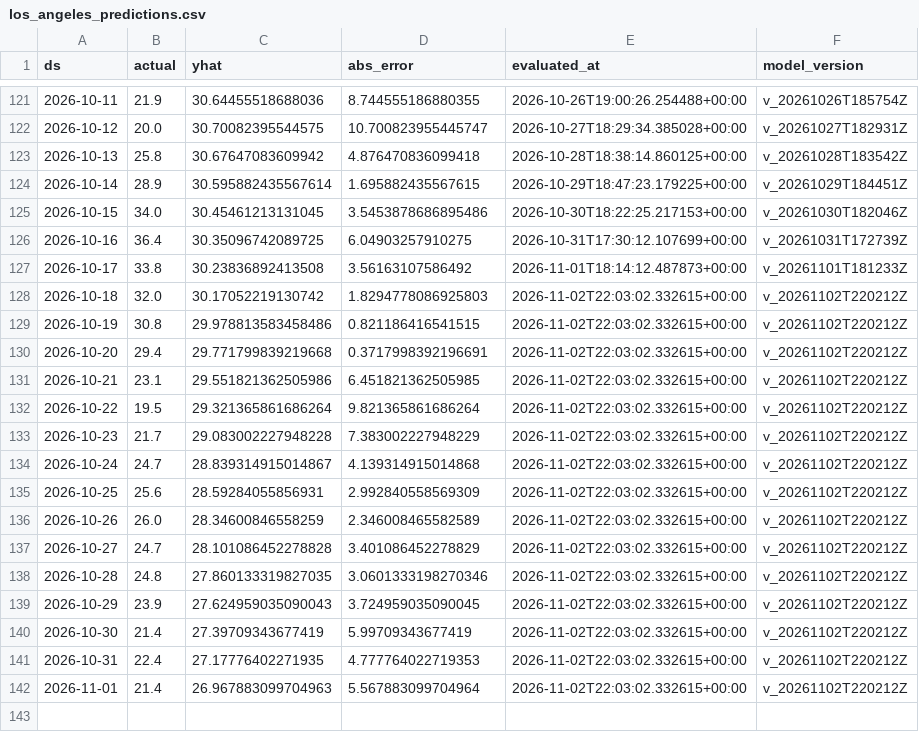
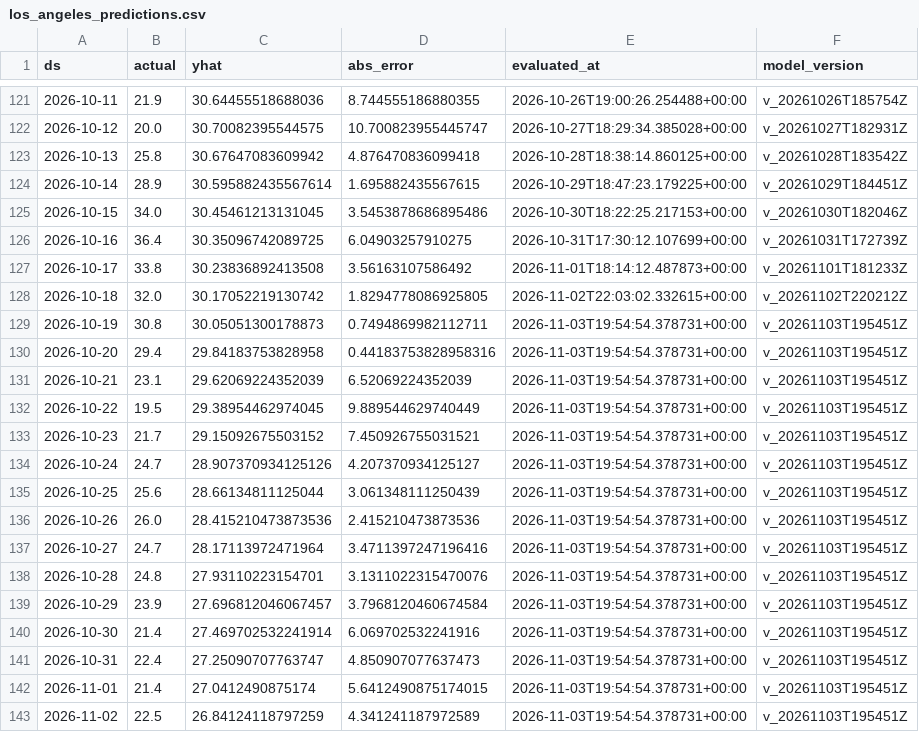
Before and after one commit to rohanc27/weather-forecast-mlops, a CSV file: monitoring/los_angeles_predictions.csv, drawn as a sheet; only a part is shown, gaps mark what is left out.

```diff
--- a/monitoring/los_angeles_predictions.csv
+++ b/monitoring/los_angeles_predictions.csv
@@ -127,16 +127,17 @@ ds,actual,yhat,abs_error,evaluated_at,model_version
 2026-10-17,33.8,30.23836892413508,3.56163107586492,2026-11-01T18:14:12.487873+00:00,v_20261101T181233Z
-2026-10-18,32.0,30.17052219130742,1.8294778086925803,2026-11-02T22:03:02.332615+00:00,v_20261102T220212Z
-2026-10-19,30.8,29.978813583458486,0.821186416541515,2026-11-02T22:03:02.332615+00:00,v_20261102T220212Z
-2026-10-20,29.4,29.771799839219668,0.3717998392196691,2026-11-02T22:03:02.332615+00:00,v_20261102T220212Z
-2026-10-21,23.1,29.551821362505986,6.451821362505985,2026-11-02T22:03:02.332615+00:00,v_20261102T220212Z
-2026-10-22,19.5,29.321365861686264,9.821365861686264,2026-11-02T22:03:02.332615+00:00,v_20261102T220212Z
-2026-10-23,21.7,29.083002227948228,7.383002227948229,2026-11-02T22:03:02.332615+00:00,v_20261102T220212Z
-2026-10-24,24.7,28.839314915014867,4.139314915014868,2026-11-02T22:03:02.332615+00:00,v_20261102T220212Z
-2026-10-25,25.6,28.59284055856931,2.992840558569309,2026-11-02T22:03:02.332615+00:00,v_20261102T220212Z
-2026-10-26,26.0,28.34600846558259,2.346008465582589,2026-11-02T22:03:02.332615+00:00,v_20261102T220212Z
-2026-10-27,24.7,28.101086452278828,3.401086452278829,2026-11-02T22:03:02.332615+00:00,v_20261102T220212Z
-2026-10-28,24.8,27.860133319827035,3.0601333198270346,2026-11-02T22:03:02.332615+00:00,v_20261102T220212Z
-2026-10-29,23.9,27.624959035090043,3.724959035090045,2026-11-02T22:03:02.332615+00:00,v_20261102T220212Z
-2026-10-30,21.4,27.39709343677419,5.99709343677419,2026-11-02T22:03:02.332615+00:00,v_20261102T220212Z
-2026-10-31,22.4,27.17776402271935,4.777764022719353,2026-11-02T22:03:02.332615+00:00,v_20261102T220212Z
-2026-11-01,21.4,26.967883099704963,5.567883099704964,2026-11-02T22:03:02.332615+00:00,v_20261102T220212Z
+2026-10-18,32.0,30.17052219130742,1.8294778086925805,2026-11-02T22:03:02.332615+00:00,v_20261102T220212Z
+2026-10-19,30.8,30.05051300178873,0.7494869982112711,2026-11-03T19:54:54.378731+00:00,v_20261103T195451Z
+2026-10-20,29.4,29.84183753828958,0.44183753828958316,2026-11-03T19:54:54.378731+00:00,v_20261103T195451Z
+2026-10-21,23.1,29.62069224352039,6.52069224352039,2026-11-03T19:54:54.378731+00:00,v_20261103T195451Z
+2026-10-22,19.5,29.38954462974045,9.889544629740449,2026-11-03T19:54:54.378731+00:00,v_20261103T195451Z
+2026-10-23,21.7,29.15092675503152,7.450926755031521,2026-11-03T19:54:54.378731+00:00,v_20261103T195451Z
+2026-10-24,24.7,28.907370934125126,4.207370934125127,2026-11-03T19:54:54.378731+00:00,v_20261103T195451Z
+2026-10-25,25.6,28.66134811125044,3.061348111250439,2026-11-03T19:54:54.378731+00:00,v_20261103T195451Z
+2026-10-26,26.0,28.415210473873536,2.415210473873536,2026-11-03T19:54:54.378731+00:00,v_20261103T195451Z
+2026-10-27,24.7,28.17113972471964,3.4711397247196416,2026-11-03T19:54:54.378731+00:00,v_20261103T195451Z
+2026-10-28,24.8,27.93110223154701,3.1311022315470076,2026-11-03T19:54:54.378731+00:00,v_20261103T195451Z
+2026-10-29,23.9,27.696812046067457,3.7968120460674584,2026-11-03T19:54:54.378731+00:00,v_20261103T195451Z
+2026-10-30,21.4,27.469702532241914,6.069702532241916,2026-11-03T19:54:54.378731+00:00,v_20261103T195451Z
+2026-10-31,22.4,27.25090707763747,4.850907077637473,2026-11-03T19:54:54.378731+00:00,v_20261103T195451Z
+2026-11-01,21.4,27.0412490875174,5.6412490875174015,2026-11-03T19:54:54.378731+00:00,v_20261103T195451Z
+2026-11-02,22.5,26.84124118797259,4.341241187972589,2026-11-03T19:54:54.378731+00:00,v_20261103T195451Z
```
Also changed, not shown: monitoring/mountain_view_predictions.csv, monitoring/san_francisco_predictions.csv, 7 other files.
